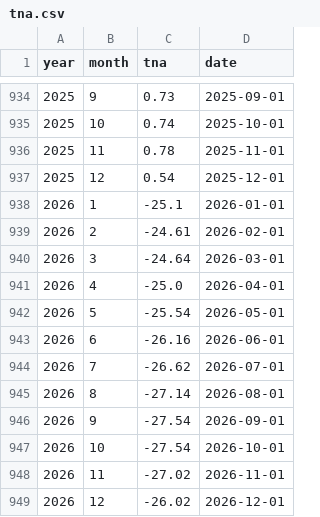
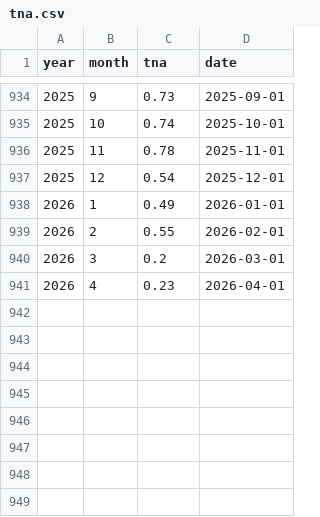
Before and after one commit to dbrisaro/climate-dashboard, a CSV file: data/tna.csv, drawn as a sheet; only a part is shown, gaps mark what is left out.

```diff
--- a/data/tna.csv
+++ b/data/tna.csv
@@ -937,13 +937,5 @@ year,month,tna,date
 2025,12,0.54,2025-12-01
-2026,1,-25.1,2026-01-01
-2026,2,-24.61,2026-02-01
-2026,3,-24.64,2026-03-01
-2026,4,-25.0,2026-04-01
-2026,5,-25.54,2026-05-01
-2026,6,-26.16,2026-06-01
-2026,7,-26.62,2026-07-01
-2026,8,-27.14,2026-08-01
-2026,9,-27.54,2026-09-01
-2026,10,-27.54,2026-10-01
-2026,11,-27.02,2026-11-01
-2026,12,-26.02,2026-12-01
+2026,1,0.49,2026-01-01
+2026,2,0.55,2026-02-01
+2026,3,0.2,2026-03-01
+2026,4,0.23,2026-04-01
```
Also changed, not shown: data/tsa.csv.
